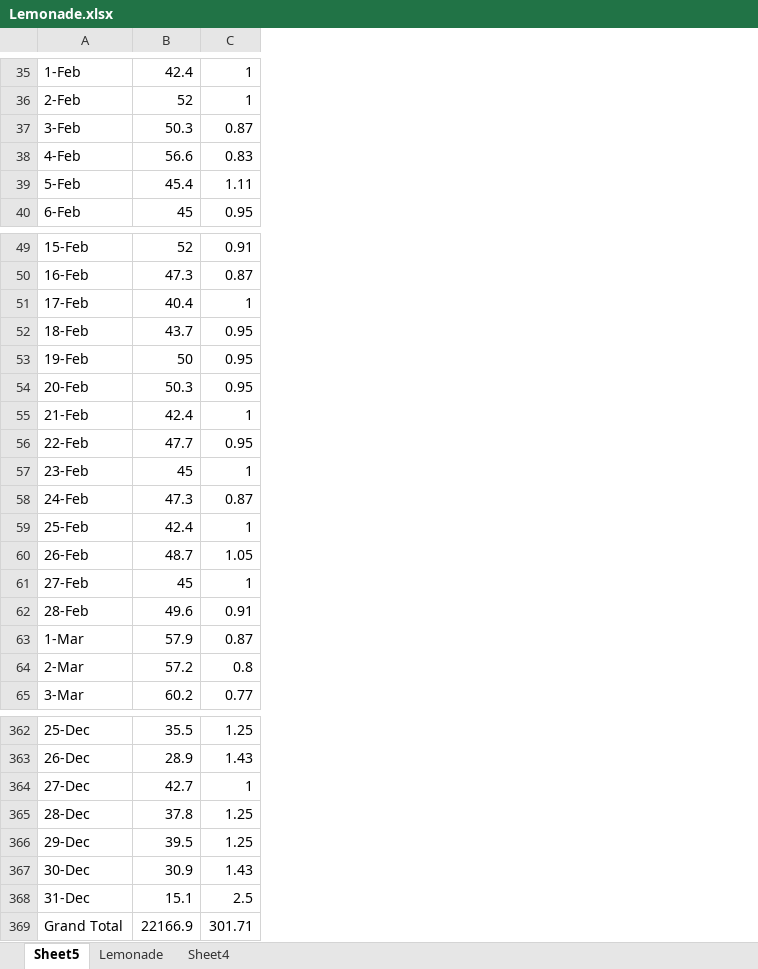
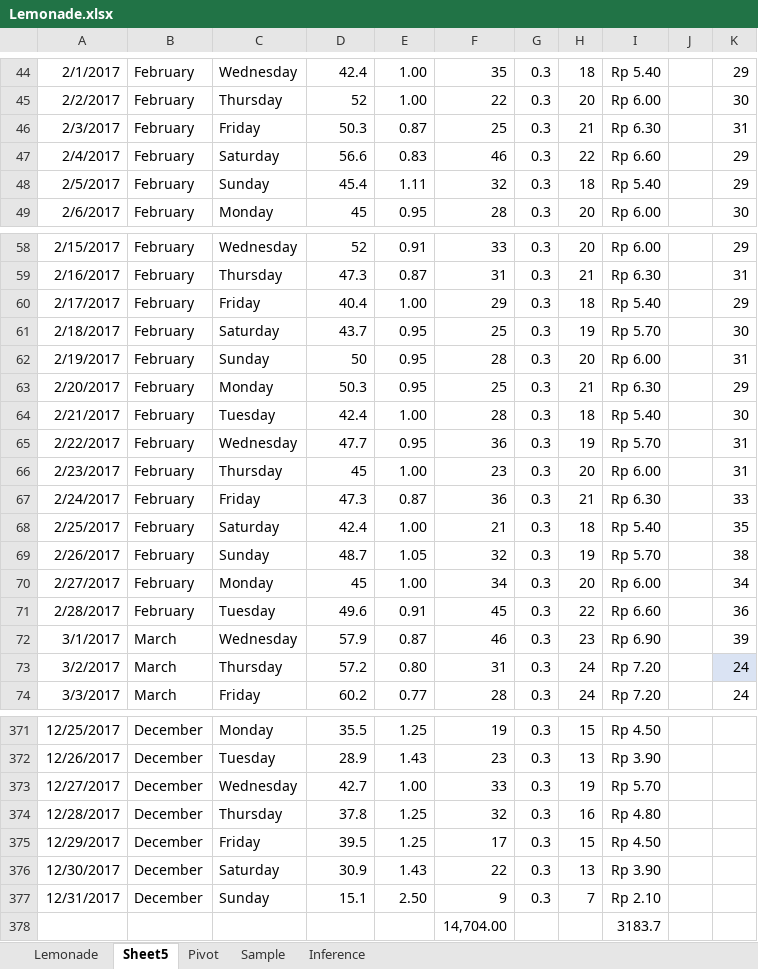
Before and after one commit to tegardp/data-science, an Excel workbook: Data Science Microsoft/DAT101x/Lemonade.xlsx, sheet Sheet5, drawn as a sheet; only a part is shown, gaps mark what is left out; values as stored, in another font and other column widths than the file's, no borders; conditional formats and table styles not drawn; removed rows and columns are numbered as before the commit, all else as after; the diff covers the shown part only; the diff names each change by its address in the sheet, - before the commit and + after, or states it on an @@ line.

```diff
--- a/Data Science Microsoft/DAT101x/Lemonade.xlsx (sheet Sheet5)
+++ b/Data Science Microsoft/DAT101x/Lemonade.xlsx (sheet Sheet5)
-sheet tab: Sheet4
+sheet tab: Pivot
+sheet tab: Sample
+sheet tab: Inference
@@ sheet tab order changed: Lemonade | Sheet5 | Pivot | Sample | Inference @@
-column A, rows 35-40: 1-Feb | 2-Feb | 3-Feb | 4-Feb | 5-Feb | 6-Feb; rows 49-65: 15-Feb | 16-Feb | 17-Feb | 18-Feb | 19-Feb | 20-Feb | 21-Feb | 22-Feb | 23-Feb | 24-Feb | 25-Feb | 26-Feb | 27-Feb | 28-Feb | 1-Mar | 2-Mar | 3-Mar; rows 362-369: 25-Dec | 26-Dec | 27-Dec | 28-Dec | 29-Dec | 30-Dec | 31-Dec | Grand Total
+column A, rows 44-49: 2/1/2017 | 2/2/2017 | 2/3/2017 | 2/4/2017 | 2/5/2017 | 2/6/2017; rows 58-74: 2/15/2017 | 2/16/2017 | 2/17/2017 | 2/18/2017 | 2/19/2017 | 2/20/2017 | 2/21/2017 | 2/22/2017 | 2/23/2017 | 2/24/2017 | 2/25/2017 | 2/26/2017 | 2/27/2017 | 2/28/2017 | 3/1/2017 | 3/2/2017 | 3/3/2017; rows 371-377: 12/25/2017 | 12/26/2017 | 12/27/2017 | 12/28/2017 | 12/29/2017 | 12/30/2017 | 12/31/2017
+column B, rows 44-49: all February; rows 58-74: February | February | February | February | February | February | February | February | February | February | February | February | February | February | March | March | March; rows 371-377: all December
+column C, rows 44-49: Wednesday | Thursday | Friday | Saturday | Sunday | Monday; rows 58-74: Wednesday | Thursday | Friday | Saturday | Sunday | Monday | Tuesday | Wednesday | Thursday | Friday | Saturday | Sunday | Monday | Tuesday | Wednesday | Thursday | Friday; rows 371-377: Monday | Tuesday | Wednesday | Thursday | Friday | Saturday | Sunday
+column F, rows 44-49: 35 | 22 | 25 | 46 | 32 | 28; rows 58-74: 33 | 31 | 29 | 25 | 28 | 25 | 28 | 36 | 23 | 36 | 21 | 32 | 34 | 45 | 46 | 31 | 28; rows 371-378: 19 | 23 | 33 | 32 | 17 | 22 | 9 | 14,704.00
+column G, rows 44-49: all 0.3; rows 58-74: all 0.3; rows 371-377: all 0.3
+column H, rows 44-49: 18 | 20 | 21 | 22 | 18 | 20; rows 58-74: 20 | 21 | 18 | 19 | 20 | 21 | 18 | 19 | 20 | 21 | 18 | 19 | 20 | 22 | 23 | 24 | 24; rows 371-377: 15 | 13 | 19 | 16 | 15 | 13 | 7
+column I, rows 44-49: Rp 5.40 | Rp 6.00 | Rp 6.30 | Rp 6.60 | Rp 5.40 | Rp 6.00; rows 58-74: Rp 6.00 | Rp 6.30 | Rp 5.40 | Rp 5.70 | Rp 6.00 | Rp 6.30 | Rp 5.40 | Rp 5.70 | Rp 6.00 | Rp 6.30 | Rp 5.40 | Rp 5.70 | Rp 6.00 | Rp 6.60 | Rp 6.90 | Rp 7.20 | Rp 7.20; rows 371-378: Rp 4.50 | Rp 3.90 | Rp 5.70 | Rp 4.80 | Rp 4.50 | Rp 3.90 | Rp 2.10 | 3183.7
+column J, empty
+column K, rows 44-49: 29 | 30 | 31 | 29 | 29 | 30; rows 58-74: 29 | 31 | 29 | 30 | 31 | 29 | 30 | 31 | 31 | 33 | 35 | 38 | 34 | 36 | 39 | 24 | 24
-E44:E45: 1
+E44:E45: 1.00
-E60: 1
+E60: 1.00
-E64: 1
+E64: 1.00
-E66: 1
+E66: 1.00
-E68: 1
+E68: 1.00
-E70: 1
+E70: 1.00
-E73: 0.8
+E73: 0.80
-E373: 1
+E373: 1.00
-E377: 2.5
+E377: 2.50
-D378: 22166.9
+D378: (empty)
-E378: 301.71
+E378: (empty)
```
Also changed, not shown: 10 added rows, 1 removed row, 22 moved rows and 32 edited cells elsewhere in this sheet, sheet Lemonade, hidden cells, charts or pictures.
